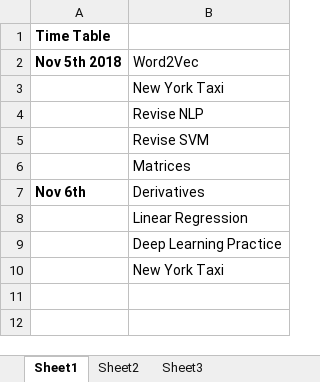
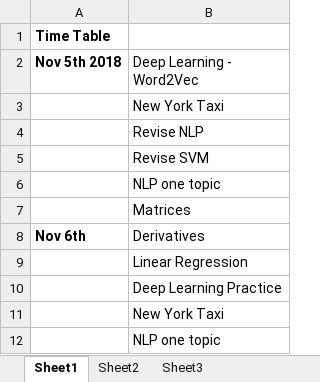
Before and after one commit to nov012017/Code, an Excel workbook: TimeTable.xlsx, sheet Sheet1, drawn as a sheet; values as stored, in another font and other column widths than the file's, no borders; the diff names each change by its address in the sheet, - before the commit and + after, or states it on an @@ line.

```diff
--- a/TimeTable.xlsx (sheet Sheet1)
+++ b/TimeTable.xlsx (sheet Sheet1)
-B2: Word2Vec
+B2: Deep Learning - Word2Vec
+row 6:  | NLP one topic
+row 12:  | NLP one topic
```
Also changed, not shown: 2 other files.
